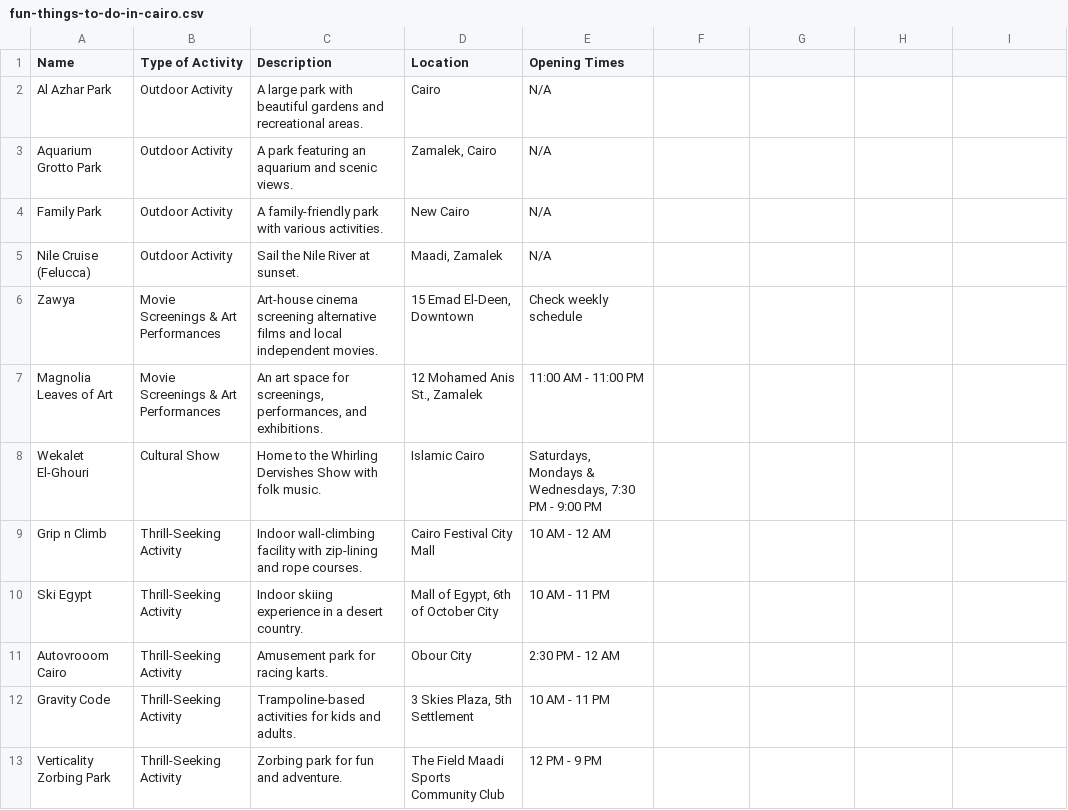
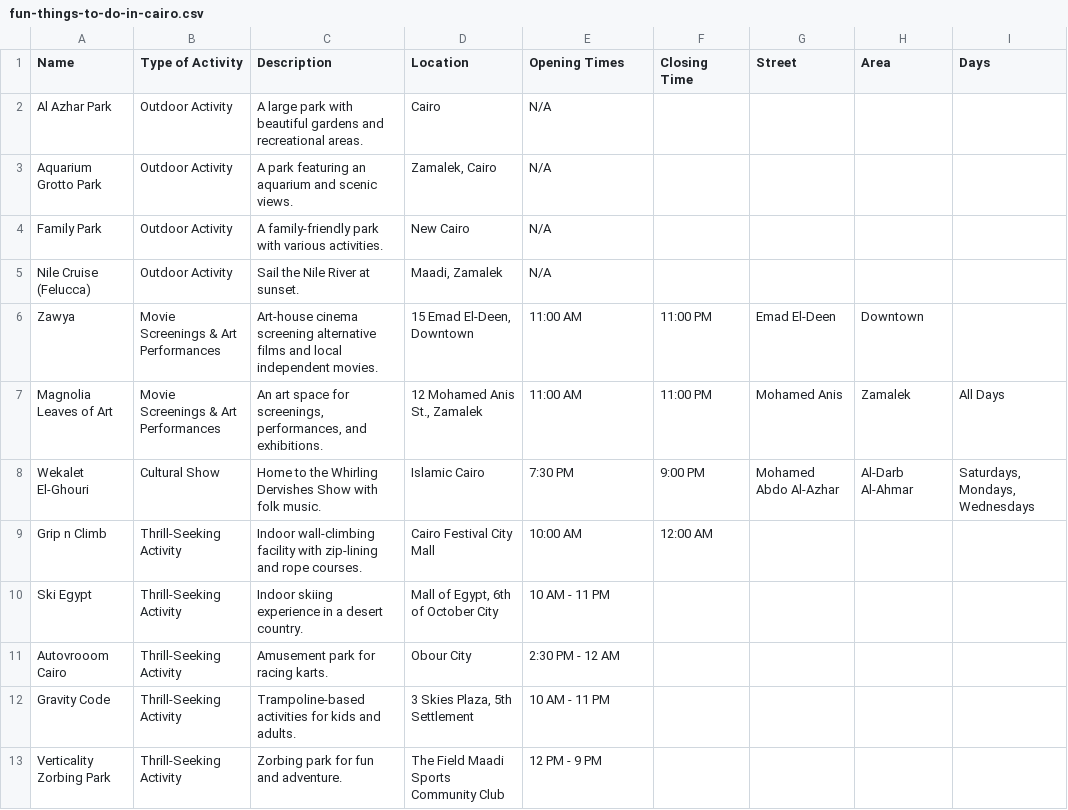
Before and after one commit to Dulgan1/CairoTripRecommender-for-yalla-bena-mobile-app, a CSV file: data/fun-things-to-do-in-cairo.csv, drawn as a sheet; only a part is shown; the diff names each change by its address in the sheet, - before the commit and + after, or states it on an @@ line.

```diff
--- a/data/fun-things-to-do-in-cairo.csv
+++ b/data/fun-things-to-do-in-cairo.csv
-F1: (empty)
+F1: Closing Time
-G1: (empty)
+G1: Street
-H1: (empty)
+H1: Area
-I1: (empty)
+I1: Days
-E6 (Opening Times): Check weekly schedule
+E6 (Opening Times): 11:00 AM
-F6:F7 (Closing Time): (empty)
+F6:F7 (Closing Time): 11:00 PM
-G6 (Street): (empty)
+G6 (Street): Emad El-Deen
-H6 (Area): (empty)
+H6 (Area): Downtown
-E7 (Opening Times): 11:00 AM - 11:00 PM
+E7 (Opening Times): 11:00 AM
-G7 (Street): (empty)
+G7 (Street): Mohamed Anis
-H7 (Area): (empty)
+H7 (Area): Zamalek
-I7 (Days): (empty)
+I7 (Days): All Days
-E8 (Opening Times): Saturdays, Mondays & Wednesdays, 7:30 PM - 9:00 PM
+E8 (Opening Times): 7:30 PM
-F8 (Closing Time): (empty)
+F8 (Closing Time): 9:00 PM
-G8 (Street): (empty)
+G8 (Street): Mohamed Abdo Al-Azhar
-H8 (Area): (empty)
+H8 (Area): Al-Darb Al-Ahmar
-I8 (Days): (empty)
+I8 (Days): Saturdays, Mondays, Wednesdays
-E9 (Opening Times): 10 AM - 12 AM
+E9 (Opening Times): 10:00 AM
-F9 (Closing Time): (empty)
+F9 (Closing Time): 12:00 AM
```
Also changed, not shown: 8 other files.
